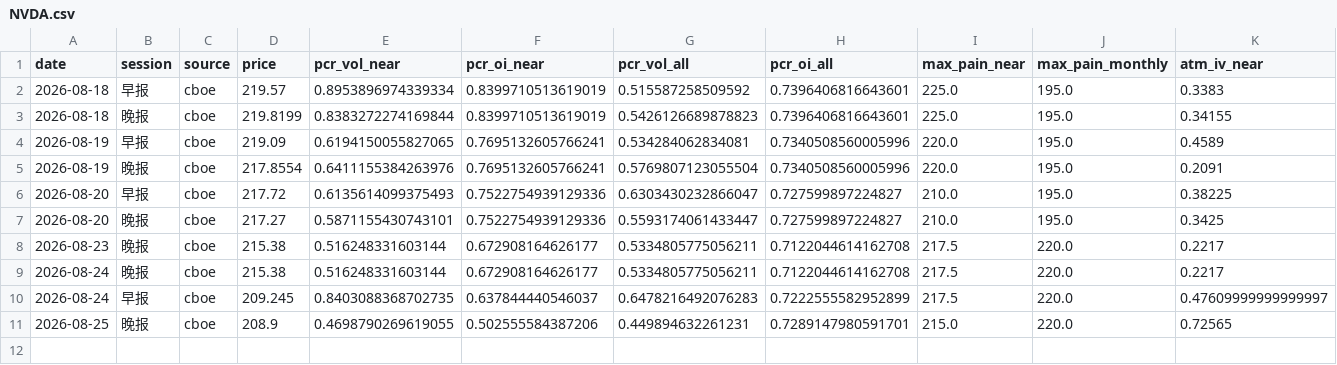
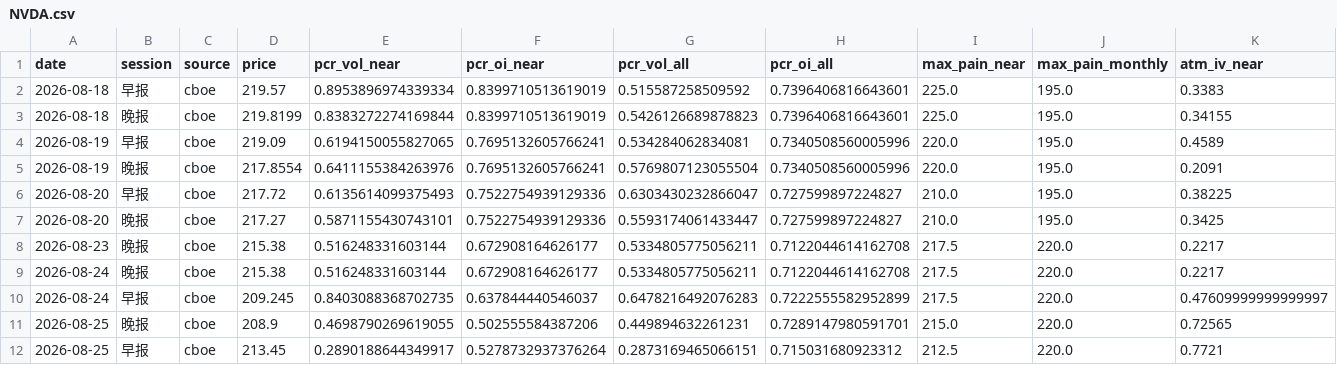
Before and after one commit to KKOO245/OPTION-ALERT, a CSV file: data/analytics/NVDA.csv, drawn as a sheet; only a part is shown; rows hold the shown columns only; the diff names each change by its address in the sheet, - before the commit and + after, or states it on an @@ line.

```diff
--- a/data/analytics/NVDA.csv
+++ b/data/analytics/NVDA.csv
+row 12: 2026-08-25 | 早报 | cboe | 213.45 | 0.2890188644349917 | 0.5278732937376264 | 0.2873169465066151 | 0.715031680923312 | 212.5 | 220.0 | 0.7721
```
Also changed, not shown: data/analytics/QQQ.csv, data/analytics/SNDK.csv, 53 other files.
